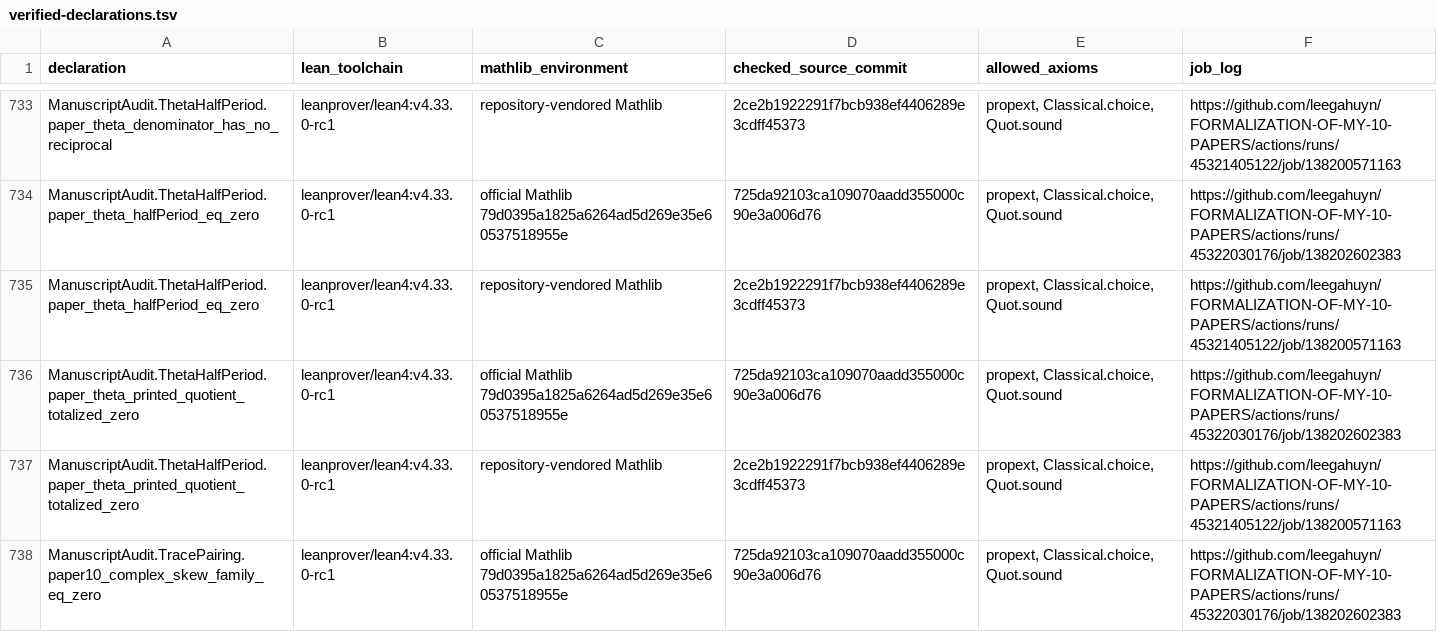
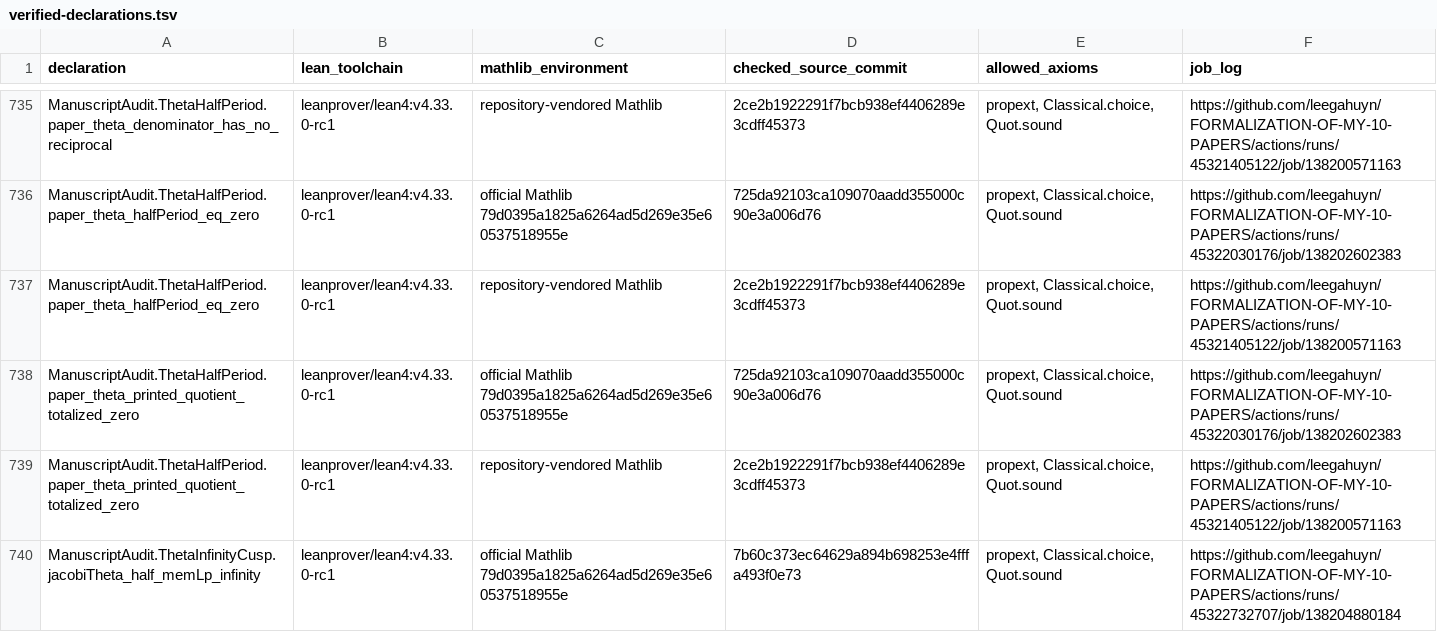
Before and after one commit to leegahuyn/FORMALIZATION-OF-MY-10-PAPERS, a TSV file: PrimalitySheafVerification/ManuscriptAudit/verified-declarations.tsv, drawn as a sheet; only a part is shown, gaps mark what is left out; the shorter side is filled out with more unchanged rows; the diff covers the shown part only; the diff names each change by its address in the sheet, - before the commit and + after, or states it on an @@ line.

```diff
--- a/PrimalitySheafVerification/ManuscriptAudit/verified-declarations.tsv
+++ b/PrimalitySheafVerification/ManuscriptAudit/verified-declarations.tsv
+row 740: ManuscriptAudit.ThetaInfinityCusp.jacobiTheta_half_memLp_infinity | leanprover/lean4:v4.33.0-rc1 | official Mathlib 79d0395a1825a6264ad5d269e35e60537518955e | 7b60c373ec64629a894b698253e4fffa493f0e73 | propext, Classical.choice, Quot.sound | https://github.com/leegahuyn/FORMALIZATION-OF-MY-10-PAPERS/actions/runs/45322732707/job/138204880184
```
Also changed, not shown: 3 added rows elsewhere in this file, 8 other files.
